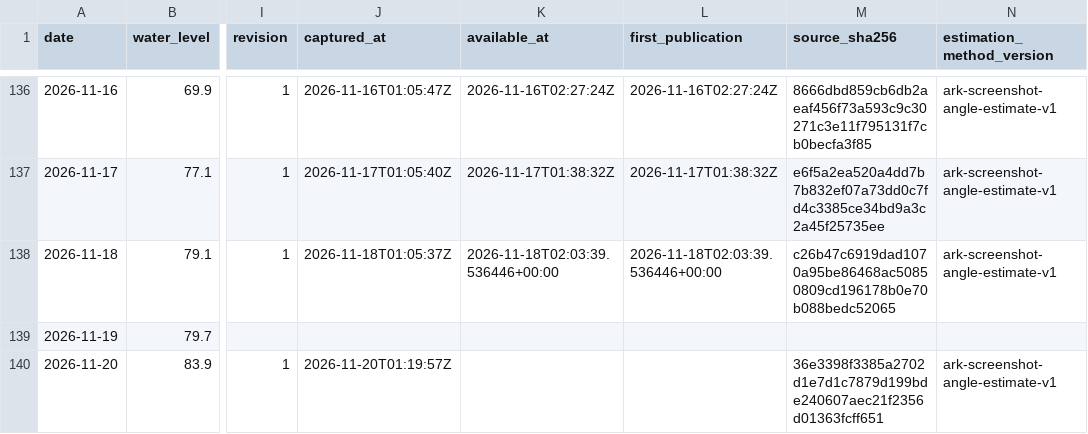
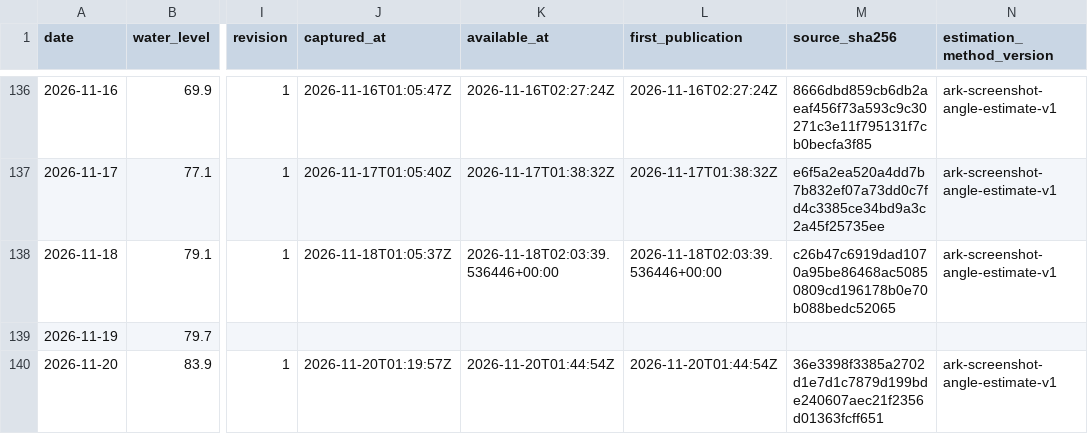
Before and after one commit to Kaide4133/Morning-Brief, a CSV file: docs/indicator-history.csv, drawn as a sheet; only a part is shown, gaps mark what is left out; the diff names each change by its address in the sheet, - before the commit and + after, or states it on an @@ line.

Commit message:
Record verified publication time and indicator availability

```diff
--- a/docs/indicator-history.csv
+++ b/docs/indicator-history.csv
-K140 (available_at): (empty)
+K140 (available_at): 2026-11-20T01:44:54Z
-L140 (first_publication): (empty)
+L140 (first_publication): 2026-11-20T01:44:54Z
```
Also changed, not shown: indicator-history.csv, site/indicator-history.csv, 11 other files.
